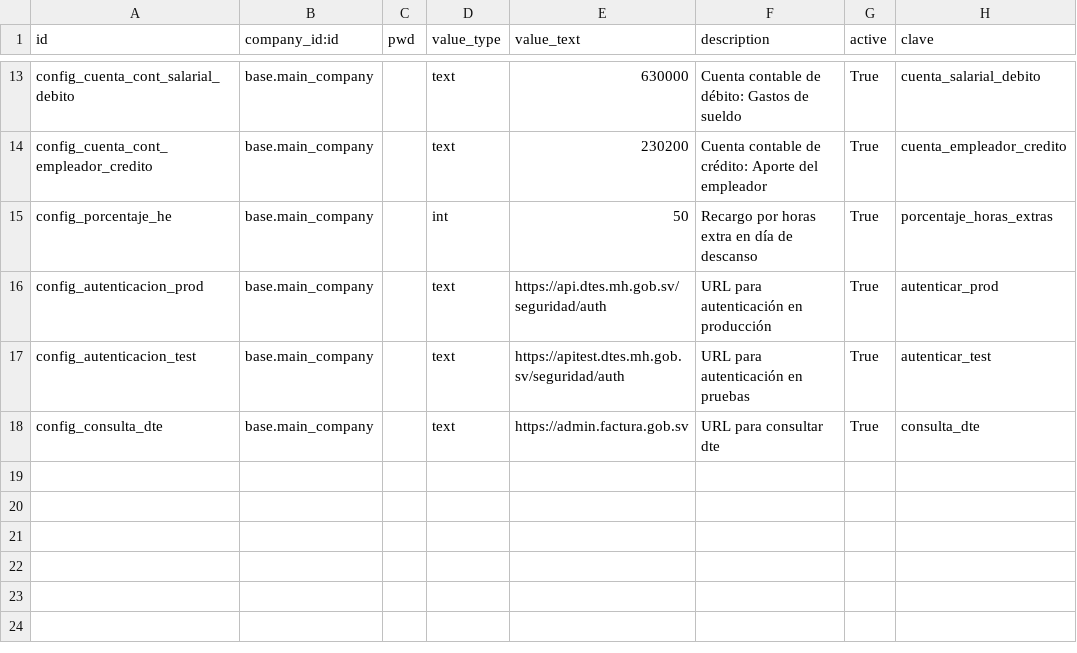
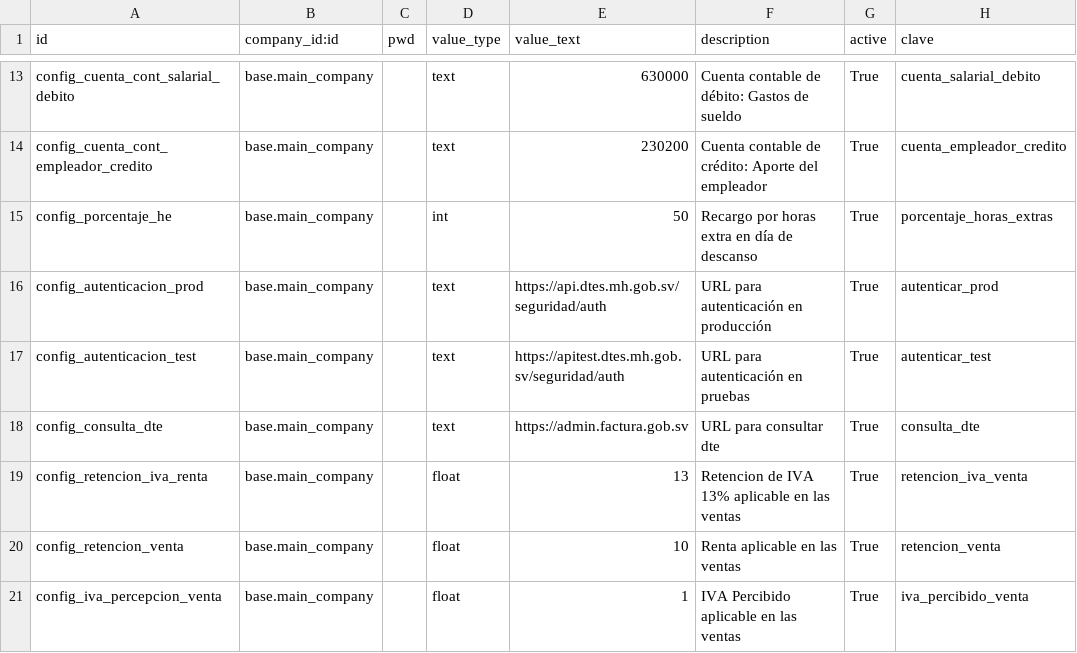
Before and after one commit to informaticaincoe/fe, a CSV file: location/l10n_sv_hacienda/data/res.configuration.csv, drawn as a sheet; only a part is shown, gaps mark what is left out; the diff names each change by its address in the sheet, - before the commit and + after, or states it on an @@ line.

```diff
--- a/location/l10n_sv_hacienda/data/res.configuration.csv
+++ b/location/l10n_sv_hacienda/data/res.configuration.csv
+row 19: config_retencion_iva_renta | base.main_company |  | float | 13 | Retencion de IVA 13% aplicable en las ventas | True | retencion_iva_venta
+row 20: config_retencion_venta | base.main_company |  | float | 10 | Renta aplicable en las ventas | True | retencion_venta
+row 21: config_iva_percepcion_venta | base.main_company |  | float | 1 | IVA Percibido aplicable en las ventas | True | iva_percibido_venta
```
Also changed, not shown: 12 other files.
